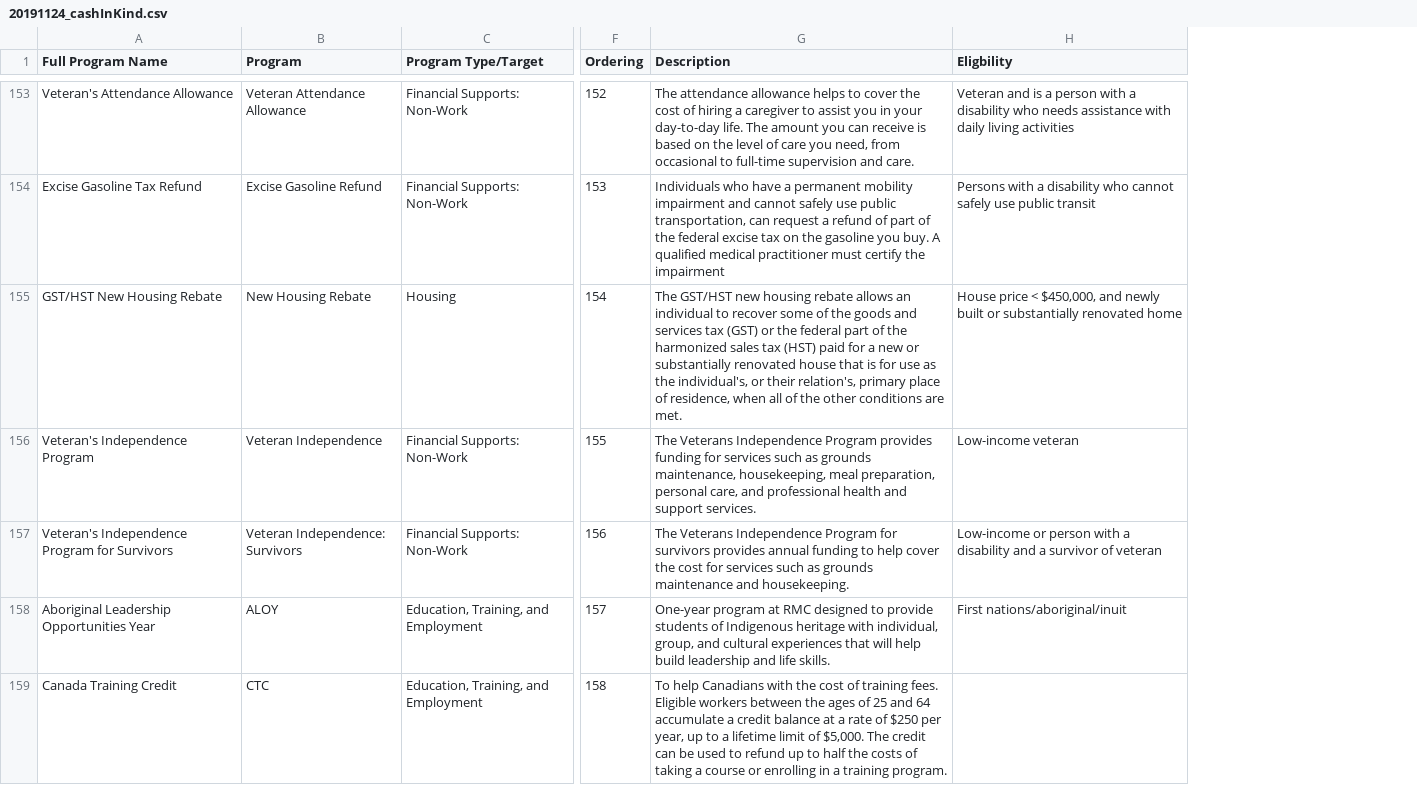
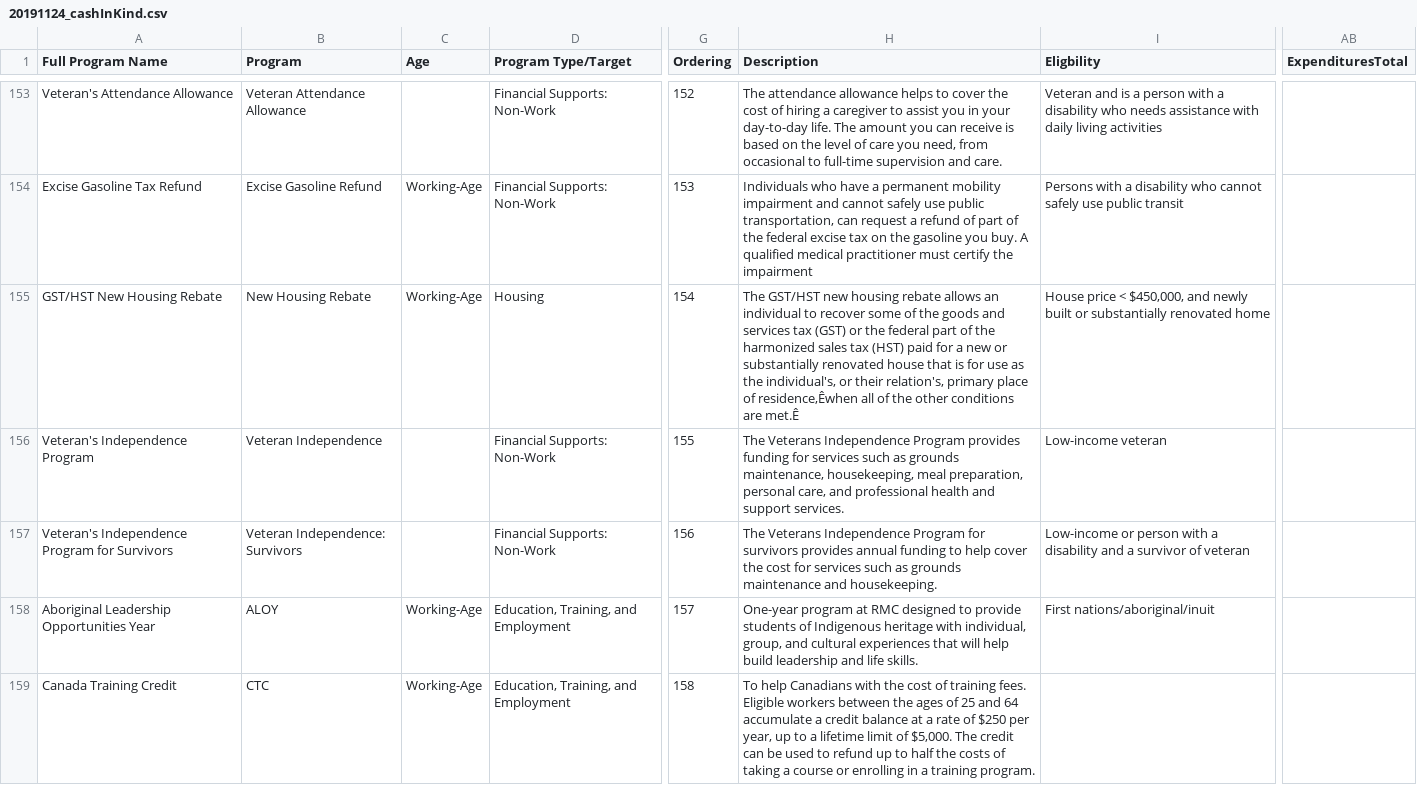
Before and after one commit to lmtedds/BC-Basic-Income-Data-Visualization, a CSV file: data/20191124_cashInKind.csv, drawn as a sheet; only a part is shown, gaps mark what is left out; addresses are those after the commit; the diff covers the shown part only; the diff names each change by its address in the sheet, - before the commit and + after, or states it on an @@ line.

```diff
--- a/data/20191124_cashInKind.csv
+++ b/data/20191124_cashInKind.csv
+column C (Age), rows 154-159: Working-Age | Working-Age |  |  | Working-Age | Working-Age
+column AB (ExpendituresTotal), empty
-H155 (Description): …place of residence, when all of the other conditions are met.
+H155 (Description): …place of residence,Êwhen all of the other conditions are met.Ê
```
Also changed, not shown: 76 edited cells elsewhere in this file, 6 other files.
